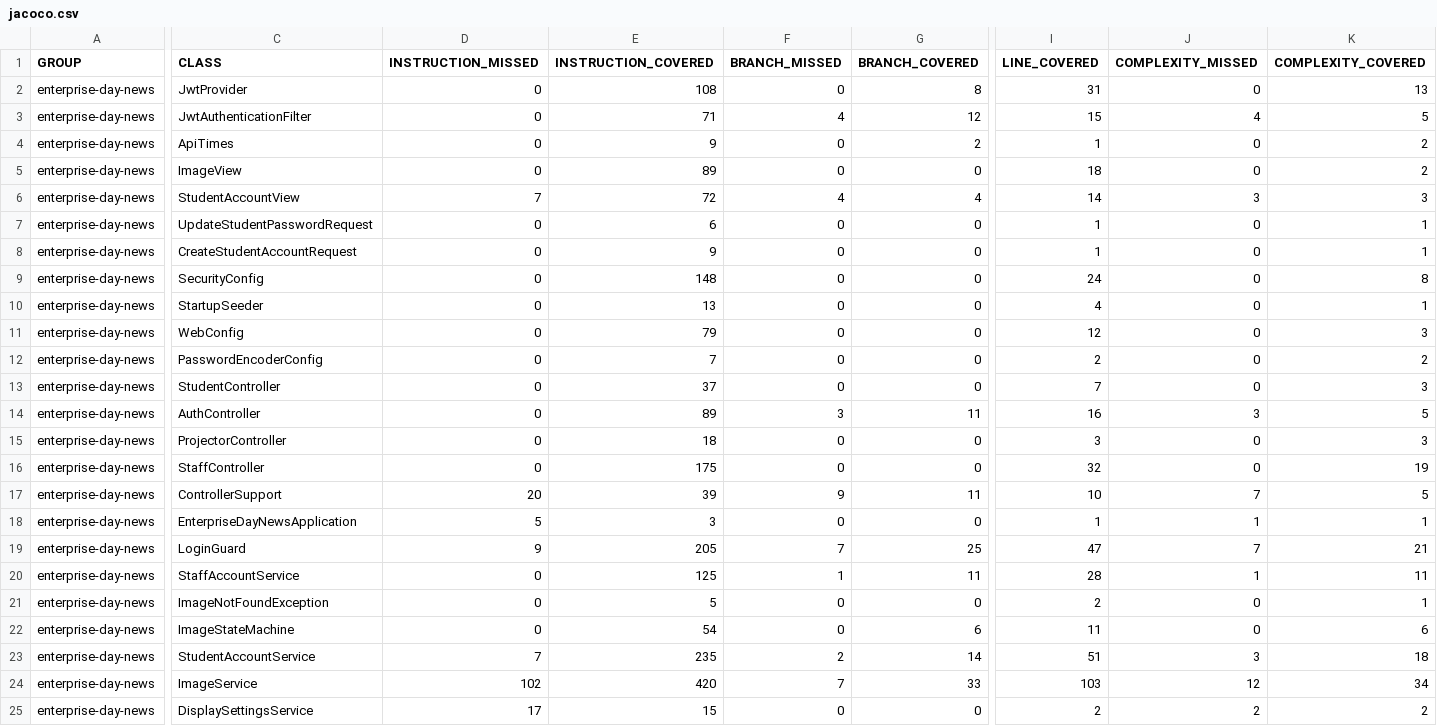
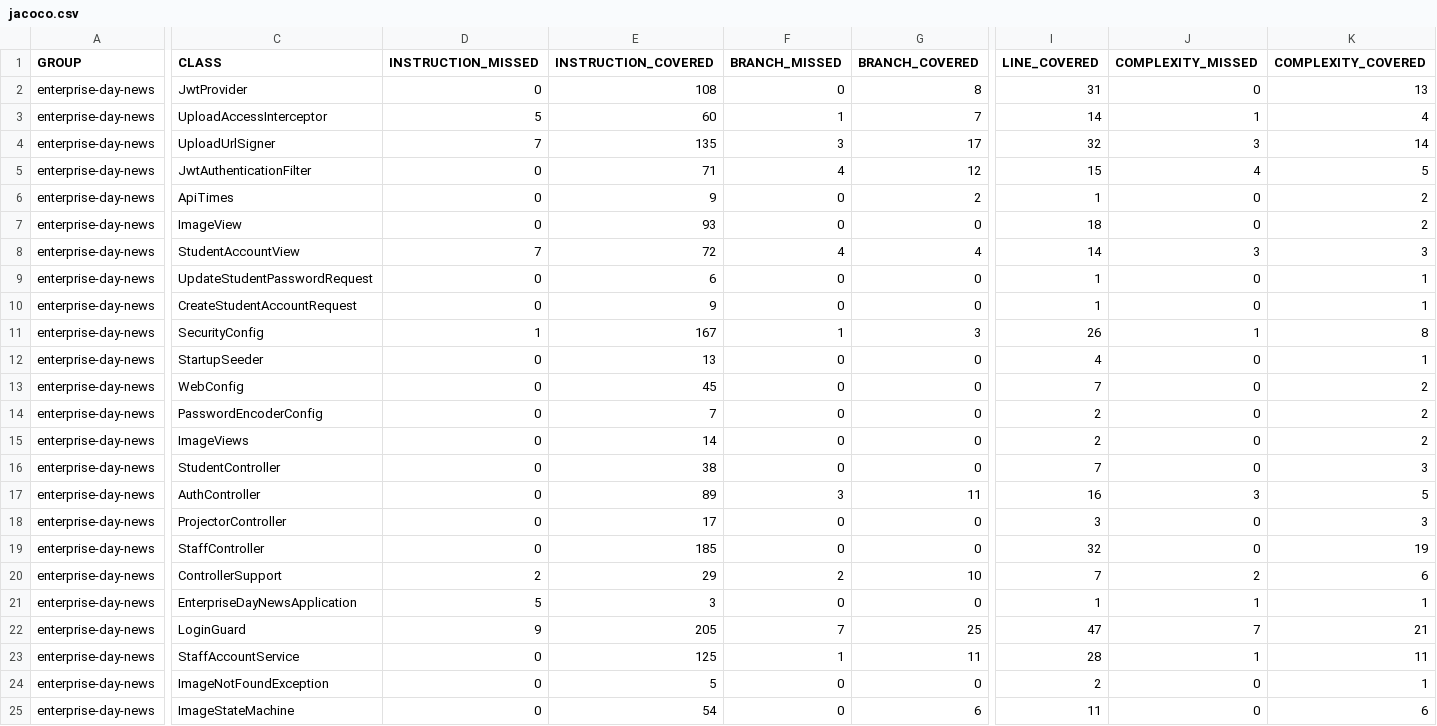
Before and after one commit to seasoned-coder/EnterpriseDayNews, a CSV file: jacoco.csv, drawn as a sheet; only a part is shown, gaps mark what is left out; the shorter side is filled out with more unchanged rows; addresses are those after the commit; rows hold the shown columns only; the diff covers the shown part only; the diff names each change by its address in the sheet, - before the commit and + after, or states it on an @@ line.

```diff
--- a/jacoco.csv
+++ b/jacoco.csv
+row 3: enterprise-day-news | UploadAccessInterceptor | 5 | 60 | 1 | 7 | 14 | 1 | 4
+row 4: enterprise-day-news | UploadUrlSigner | 7 | 135 | 3 | 17 | 32 | 3 | 14
-E7 (INSTRUCTION_COVERED): 89
+E7 (INSTRUCTION_COVERED): 93
-D11 (INSTRUCTION_MISSED): 0
+D11 (INSTRUCTION_MISSED): 1
-E11 (INSTRUCTION_COVERED): 148
+E11 (INSTRUCTION_COVERED): 167
-F11 (BRANCH_MISSED): 0
+F11 (BRANCH_MISSED): 1
-G11 (BRANCH_COVERED): 0
+G11 (BRANCH_COVERED): 3
-I11 (LINE_COVERED): 24
+I11 (LINE_COVERED): 26
-J11 (COMPLEXITY_MISSED): 0
+J11 (COMPLEXITY_MISSED): 1
-E13 (INSTRUCTION_COVERED): 79
+E13 (INSTRUCTION_COVERED): 45
-I13 (LINE_COVERED): 12
+I13 (LINE_COVERED): 7
-K13 (COMPLEXITY_COVERED): 3
+K13 (COMPLEXITY_COVERED): 2
+row 15: enterprise-day-news | ImageViews | 0 | 14 | 0 | 0 | 2 | 0 | 2
-E16 (INSTRUCTION_COVERED): 37
+E16 (INSTRUCTION_COVERED): 38
-E18 (INSTRUCTION_COVERED): 18
+E18 (INSTRUCTION_COVERED): 17
-E19 (INSTRUCTION_COVERED): 175
+E19 (INSTRUCTION_COVERED): 185
-D20 (INSTRUCTION_MISSED): 20
+D20 (INSTRUCTION_MISSED): 2
-E20 (INSTRUCTION_COVERED): 39
+E20 (INSTRUCTION_COVERED): 29
-F20 (BRANCH_MISSED): 9
+F20 (BRANCH_MISSED): 2
-G20 (BRANCH_COVERED): 11
+G20 (BRANCH_COVERED): 10
-I20 (LINE_COVERED): 10
+I20 (LINE_COVERED): 7
-J20 (COMPLEXITY_MISSED): 7
+J20 (COMPLEXITY_MISSED): 2
-K20 (COMPLEXITY_COVERED): 5
+K20 (COMPLEXITY_COVERED): 6
```
Also changed, not shown: 3 edited cells elsewhere in this file, 31 other files.
